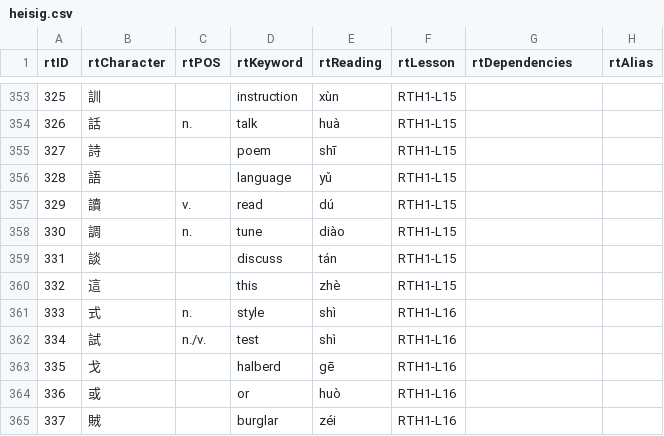
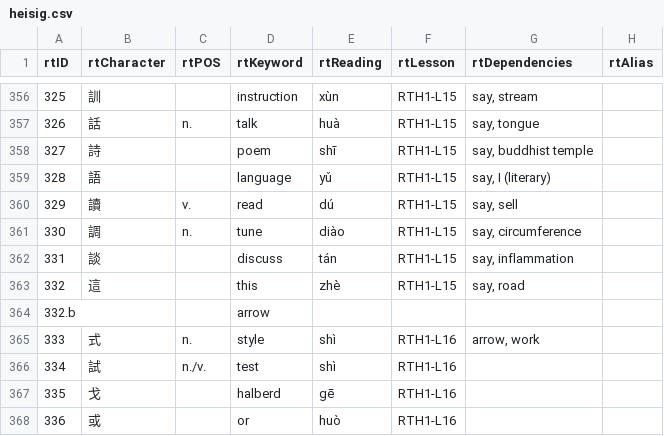
Before and after one commit to joyfulmantis/heisigUtils, a CSV file: heisig.csv, drawn as a sheet; only a part is shown, gaps mark what is left out; the shorter side is filled out with more unchanged rows; the diff covers the shown part only.

```diff
--- a/heisig.csv
+++ b/heisig.csv
@@ -353,10 +356,11 @@ rtID,rtCharacter,rtPOS,rtKeyword,rtReading,rtLesson,rtDependencies,rtAlias
-325,訓,,instruction,xùn,RTH1-L15,,
-326,話,n.,talk,huà,RTH1-L15,,
-327,詩,,poem,shī,RTH1-L15,,
-328,語,,language,yǔ,RTH1-L15,,
-329,讀,v.,read,dú,RTH1-L15,,
-330,調,n.,tune,diào,RTH1-L15,,
-331,談,,discuss,tán,RTH1-L15,,
-332,這,,this,zhè,RTH1-L15,,
-333,式,n.,style,shì,RTH1-L16,,
+325,訓,,instruction,xùn,RTH1-L15,"say, stream",
+326,話,n.,talk,huà,RTH1-L15,"say, tongue",
+327,詩,,poem,shī,RTH1-L15,"say, buddhist temple",
+328,語,,language,yǔ,RTH1-L15,"say, I (literary)",
+329,讀,v.,read,dú,RTH1-L15,"say, sell",
+330,調,n.,tune,diào,RTH1-L15,"say, circumference",
+331,談,,discuss,tán,RTH1-L15,"say, inflammation",
+332,這,,this,zhè,RTH1-L15,"say, road",
+332.b,,,arrow,,,,
+333,式,n.,style,shì,RTH1-L16,"arrow, work",
 334,試,n./v.,test,shì,RTH1-L16,,
```
Also changed, not shown: 3 added rows and 23 edited cells elsewhere in this file.
